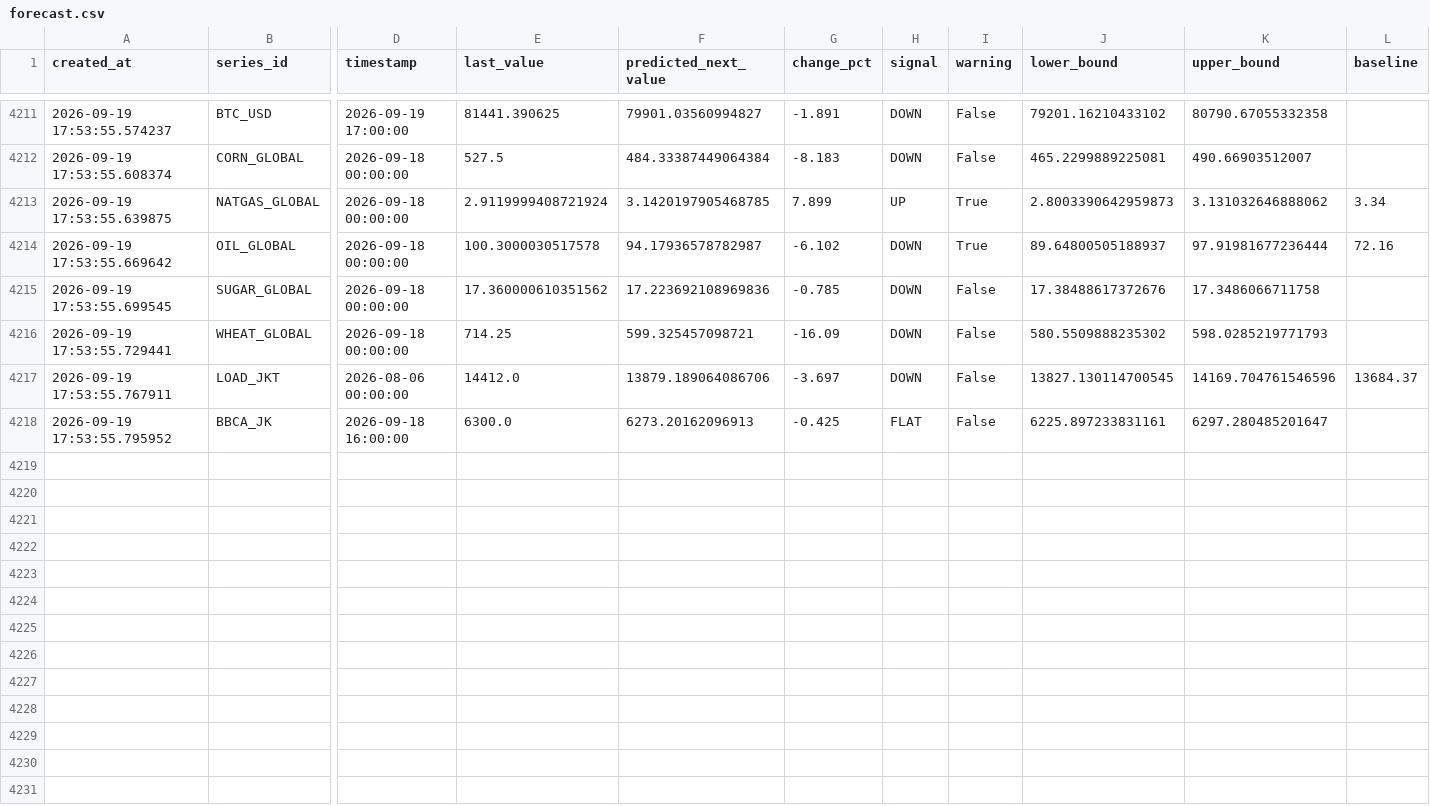
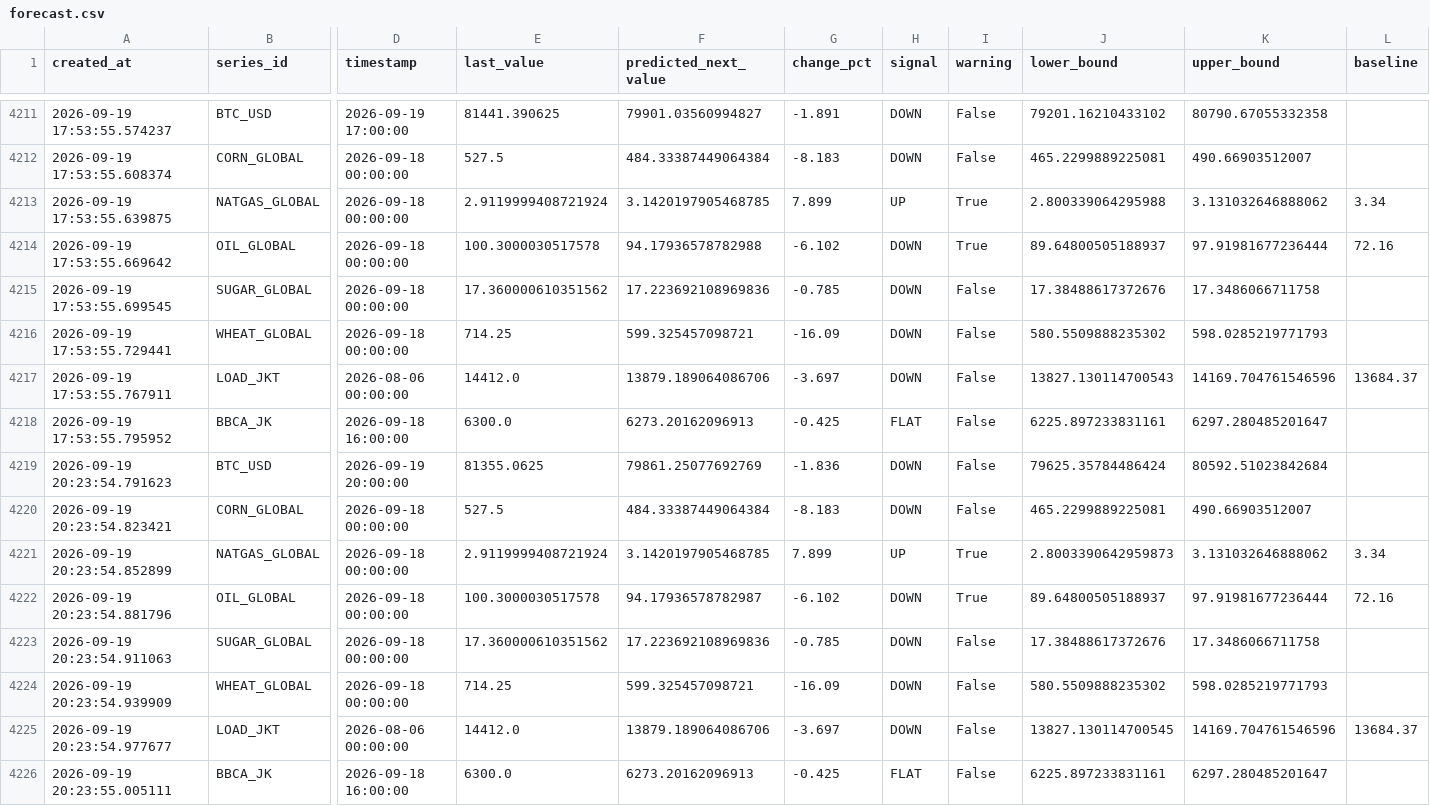
Before and after one commit to salimz-arch/tsf-market-analytics, a CSV file: data/forecasts/forecast.csv, drawn as a sheet; only a part is shown, gaps mark what is left out; rows hold the shown columns only; the diff names each change by its address in the sheet, - before the commit and + after, or states it on an @@ line.

```diff
--- a/data/forecasts/forecast.csv
+++ b/data/forecasts/forecast.csv
-J4213 (lower_bound): 2.8003390642959873
+J4213 (lower_bound): 2.800339064295988
-F4214 (predicted_next_value): 94.17936578782987
+F4214 (predicted_next_value): 94.17936578782988
-J4217 (lower_bound): 13827.130114700545
+J4217 (lower_bound): 13827.130114700543
+row 4219: 2026-09-19 20:23:54.791623 | BTC_USD | 2026-09-19 20:00:00 | 81355.0625 | 79861.25077692769 | -1.836 | DOWN | False | 79625.35784486424 | 80592.51023842684
+row 4220: 2026-09-19 20:23:54.823421 | CORN_GLOBAL | 2026-09-18 00:00:00 | 527.5 | 484.33387449064384 | -8.183 | DOWN | False | 465.2299889225081 | 490.66903512007
+row 4221: 2026-09-19 20:23:54.852899 | NATGAS_GLOBAL | 2026-09-18 00:00:00 | 2.9119999408721924 | 3.1420197905468785 | 7.899 | UP | True | 2.8003390642959873 | 3.131032646888062 | 3.34
+row 4222: 2026-09-19 20:23:54.881796 | OIL_GLOBAL | 2026-09-18 00:00:00 | 100.3000030517578 | 94.17936578782987 | -6.102 | DOWN | True | 89.64800505188937 | 97.91981677236444 | 72.16
+row 4223: 2026-09-19 20:23:54.911063 | SUGAR_GLOBAL | 2026-09-18 00:00:00 | 17.360000610351562 | 17.223692108969836 | -0.785 | DOWN | False | 17.38488617372676 | 17.3486066711758
+row 4224: 2026-09-19 20:23:54.939909 | WHEAT_GLOBAL | 2026-09-18 00:00:00 | 714.25 | 599.325457098721 | -16.09 | DOWN | False | 580.5509888235302 | 598.0285219771793
+row 4225: 2026-09-19 20:23:54.977677 | LOAD_JKT | 2026-08-06 00:00:00 | 14412.0 | 13879.189064086706 | -3.697 | DOWN | False | 13827.130114700545 | 14169.704761546596 | 13684.37
+row 4226: 2026-09-19 20:23:55.005111 | BBCA_JK | 2026-09-18 16:00:00 | 6300.0 | 6273.20162096913 | -0.425 | FLAT | False | 6225.897233831161 | 6297.280485201647
```
Also changed, not shown: data/forecasts/conclusions.csv, data/forecasts/evaluation.csv, 6 other files.
